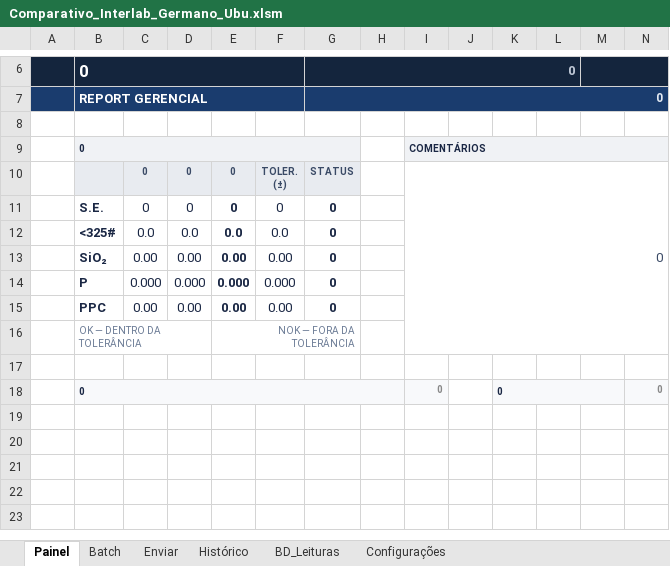
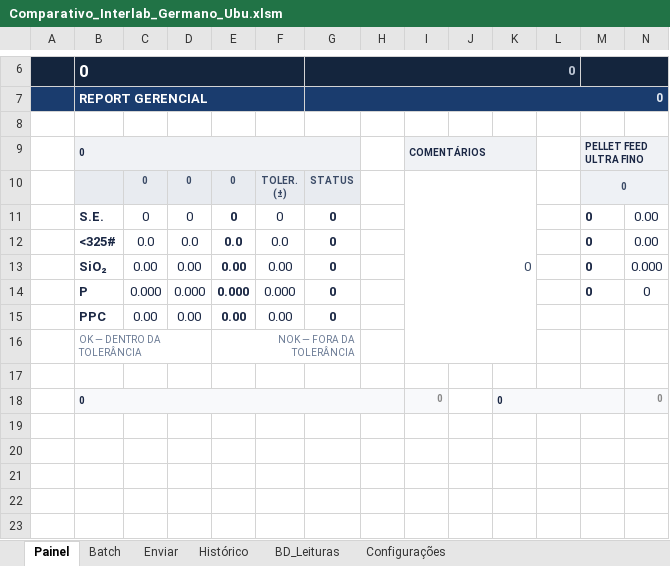
Before and after one commit to forl-felipe/lab-analise-mes, an Excel workbook: comparativo_interlab/Comparativo_Interlab_Germano_Ubu.xlsm, sheet Painel, drawn as a sheet; only a part is shown, gaps mark what is left out; values as stored, in another font and other column widths than the file's, no borders; charts and pictures and conditional formats not drawn; the diff names each change by its address in the sheet, - before the commit and + after, or states it on an @@ line.

```diff
--- a/comparativo_interlab/Comparativo_Interlab_Germano_Ubu.xlsm (sheet Painel)
+++ b/comparativo_interlab/Comparativo_Interlab_Germano_Ubu.xlsm (sheet Painel)
-I9:N9 merged
+I9:K9 merged
-L9 fill: #F0F2F5
+L9 fill: none
-M9: (empty)
+M9: PELLET FEED ULTRA FINO
+M9:N9 merged
-I10:N16 merged
+I10:K16 merged
-M10:M14: (empty)
+M10:M14: 0
-M10:N10 fill: none
+M10:N10 fill: #EEF1F5
+M10:N10 merged
-N11:N12: (empty)
+N11:N12: 0.00
-N13: (empty)
+N13: 0.000
-N14: (empty)
+N14: 0
```
Also changed, not shown: sheet Configurações, sheet Histórico, sheet Batch, formulas that keep their value, charts or pictures, 6 other files.
